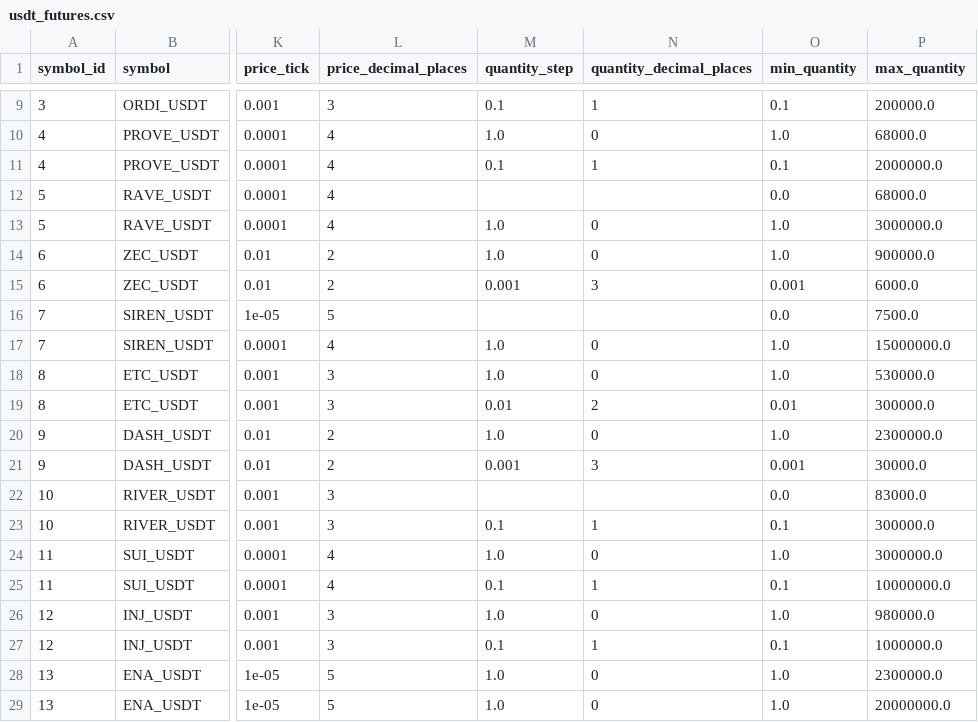
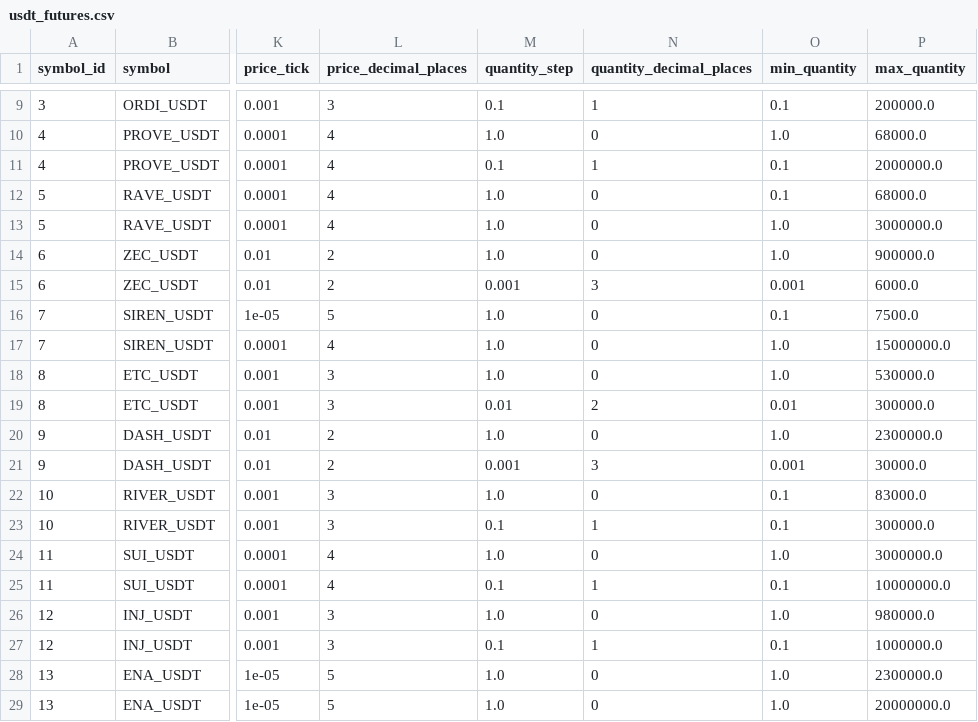
Before and after one commit to liuxiang9884/aquila, a CSV file: config/instruments/usdt_futures.csv, drawn as a sheet; only a part is shown, gaps mark what is left out; the diff names each change by its address in the sheet, - before the commit and + after, or states it on an @@ line.

Commit message:
Add requested lead lag 11-symbol config

```diff
--- a/config/instruments/usdt_futures.csv
+++ b/config/instruments/usdt_futures.csv
-M12 (quantity_step): (empty)
+M12 (quantity_step): 1.0
-N12 (quantity_decimal_places): (empty)
+N12 (quantity_decimal_places): 0
-O12 (min_quantity): 0.0
+O12 (min_quantity): 0.1
-M16 (quantity_step): (empty)
+M16 (quantity_step): 1.0
-N16 (quantity_decimal_places): (empty)
+N16 (quantity_decimal_places): 0
-O16 (min_quantity): 0.0
+O16 (min_quantity): 0.1
-M22 (quantity_step): (empty)
+M22 (quantity_step): 1.0
-N22 (quantity_decimal_places): (empty)
+N22 (quantity_decimal_places): 0
-O22 (min_quantity): 0.0
+O22 (min_quantity): 0.1
```
Also changed, not shown: 8 other files.
